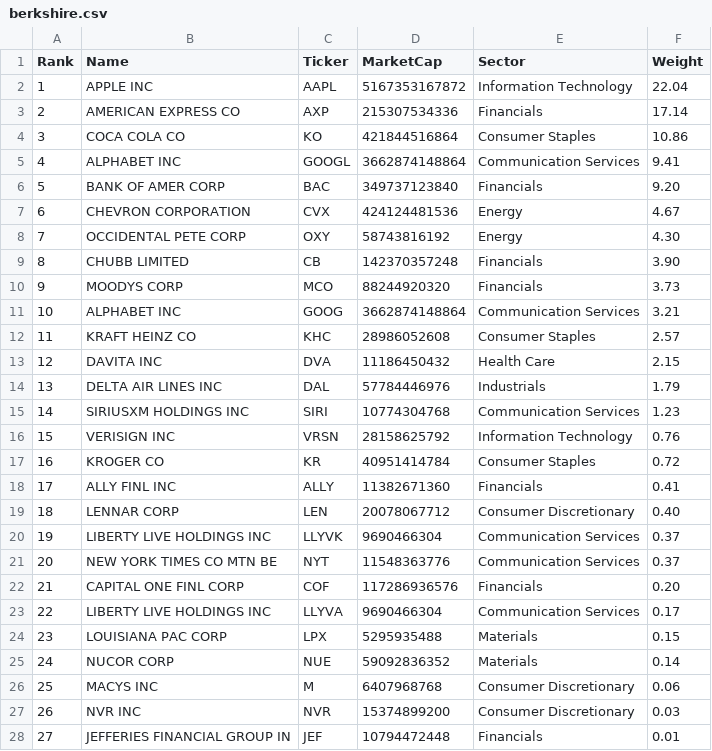
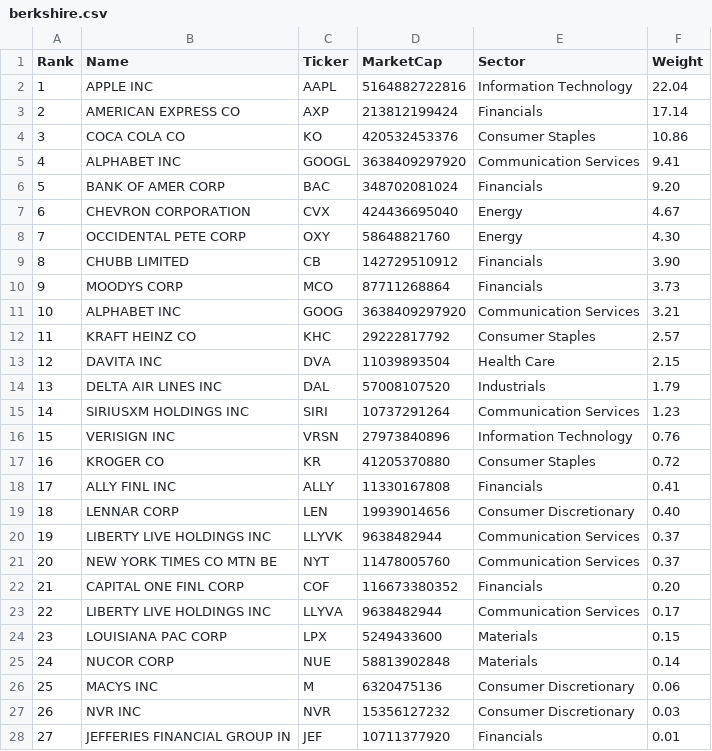
Before and after one commit to chartsmaster1/watchlist-utils, a CSV file: public/data/berkshire.csv, drawn as a sheet; only a part is shown; the diff covers the shown part only.

```diff
--- a/public/data/berkshire.csv
+++ b/public/data/berkshire.csv
@@ -1,28 +1,28 @@
 Rank,Name,Ticker,MarketCap,Sector,Weight
-1,APPLE INC,AAPL,5167353167872,Information Technology,22.04
-2,AMERICAN EXPRESS CO,AXP,215307534336,Financials,17.14
-3,COCA COLA CO,KO,421844516864,Consumer Staples,10.86
-4,ALPHABET INC,GOOGL,3662874148864,Communication Services,9.41
-5,BANK OF AMER CORP,BAC,349737123840,Financials,9.20
-6,CHEVRON CORPORATION,CVX,424124481536,Energy,4.67
-7,OCCIDENTAL PETE CORP,OXY,58743816192,Energy,4.30
-8,CHUBB LIMITED,CB,142370357248,Financials,3.90
-9,MOODYS CORP,MCO,88244920320,Financials,3.73
-10,ALPHABET INC,GOOG,3662874148864,Communication Services,3.21
-11,KRAFT HEINZ CO,KHC,28986052608,Consumer Staples,2.57
-12,DAVITA INC,DVA,11186450432,Health Care,2.15
-13,DELTA AIR LINES INC,DAL,57784446976,Industrials,1.79
-14,SIRIUSXM HOLDINGS INC,SIRI,10774304768,Communication Services,1.23
-15,VERISIGN INC,VRSN,28158625792,Information Technology,0.76
-16,KROGER CO,KR,40951414784,Consumer Staples,0.72
-17,ALLY FINL INC,ALLY,11382671360,Financials,0.41
-18,LENNAR CORP,LEN,20078067712,Consumer Discretionary,0.40
-19,LIBERTY LIVE HOLDINGS INC,LLYVK,9690466304,Communication Services,0.37
-20,NEW YORK TIMES CO MTN BE,NYT,11548363776,Communication Services,0.37
-21,CAPITAL ONE FINL CORP,COF,117286936576,Financials,0.20
-22,LIBERTY LIVE HOLDINGS INC,LLYVA,9690466304,Communication Services,0.17
-23,LOUISIANA PAC CORP,LPX,5295935488,Materials,0.15
-24,NUCOR CORP,NUE,59092836352,Materials,0.14
-25,MACYS INC,M,6407968768,Consumer Discretionary,0.06
-26,NVR INC,NVR,15374899200,Consumer Discretionary,0.03
-27,JEFFERIES FINANCIAL GROUP IN,JEF,10794472448,Financials,0.01
+1,APPLE INC,AAPL,5164882722816,Information Technology,22.04
+2,AMERICAN EXPRESS CO,AXP,213812199424,Financials,17.14
+3,COCA COLA CO,KO,420532453376,Consumer Staples,10.86
+4,ALPHABET INC,GOOGL,3638409297920,Communication Services,9.41
+5,BANK OF AMER CORP,BAC,348702081024,Financials,9.20
+6,CHEVRON CORPORATION,CVX,424436695040,Energy,4.67
+7,OCCIDENTAL PETE CORP,OXY,58648821760,Energy,4.30
+8,CHUBB LIMITED,CB,142729510912,Financials,3.90
+9,MOODYS CORP,MCO,87711268864,Financials,3.73
+10,ALPHABET INC,GOOG,3638409297920,Communication Services,3.21
+11,KRAFT HEINZ CO,KHC,29222817792,Consumer Staples,2.57
+12,DAVITA INC,DVA,11039893504,Health Care,2.15
+13,DELTA AIR LINES INC,DAL,57008107520,Industrials,1.79
+14,SIRIUSXM HOLDINGS INC,SIRI,10737291264,Communication Services,1.23
+15,VERISIGN INC,VRSN,27973840896,Information Technology,0.76
+16,KROGER CO,KR,41205370880,Consumer Staples,0.72
+17,ALLY FINL INC,ALLY,11330167808,Financials,0.41
+18,LENNAR CORP,LEN,19939014656,Consumer Discretionary,0.40
+19,LIBERTY LIVE HOLDINGS INC,LLYVK,9638482944,Communication Services,0.37
+20,NEW YORK TIMES CO MTN BE,NYT,11478005760,Communication Services,0.37
+21,CAPITAL ONE FINL CORP,COF,116673380352,Financials,0.20
+22,LIBERTY LIVE HOLDINGS INC,LLYVA,9638482944,Communication Services,0.17
+23,LOUISIANA PAC CORP,LPX,5249433600,Materials,0.15
+24,NUCOR CORP,NUE,58813902848,Materials,0.14
+25,MACYS INC,M,6320475136,Consumer Discretionary,0.06
+26,NVR INC,NVR,15356127232,Consumer Discretionary,0.03
+27,JEFFERIES FINANCIAL GROUP IN,JEF,10711377920,Financials,0.01
```
Also changed, not shown: 2 edited cells elsewhere in this file, public/data/coins.csv, public/data/dia.csv, 46 other files.
